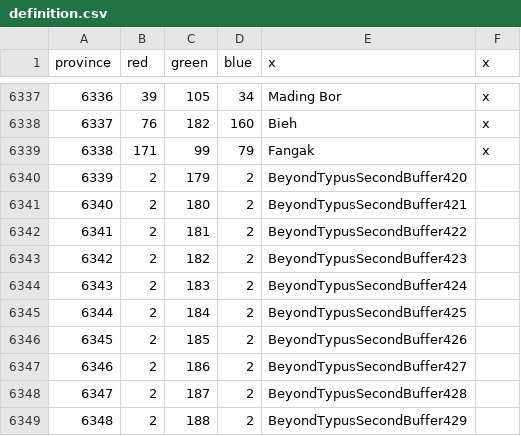
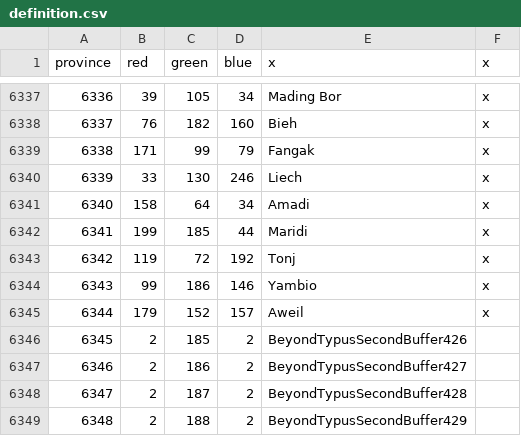
Before and after one commit to AlejandroGiner/Lux-in-Tenebris, a CSV file: map/definition.csv, drawn as a sheet; only a part is shown, gaps mark what is left out.

```diff
--- a/map/definition.csv
+++ b/map/definition.csv
@@ -6339,8 +6339,8 @@ province;red;green;blue;x;x
 6338;171;99;79;Fangak;x
-6339;2;179;2;BeyondTypusSecondBuffer420
-6340;2;180;2;BeyondTypusSecondBuffer421
-6341;2;181;2;BeyondTypusSecondBuffer422
-6342;2;182;2;BeyondTypusSecondBuffer423
-6343;2;183;2;BeyondTypusSecondBuffer424
-6344;2;184;2;BeyondTypusSecondBuffer425
+6339;33;130;246;Liech;x
+6340;158;64;34;Amadi;x
+6341;199;185;44;Maridi;x
+6342;119;72;192;Tonj;x
+6343;99;186;146;Yambio;x
+6344;179;152;157;Aweil;x
 6345;2;185;2;BeyondTypusSecondBuffer426
```
Also changed, not shown: 18 other files.
